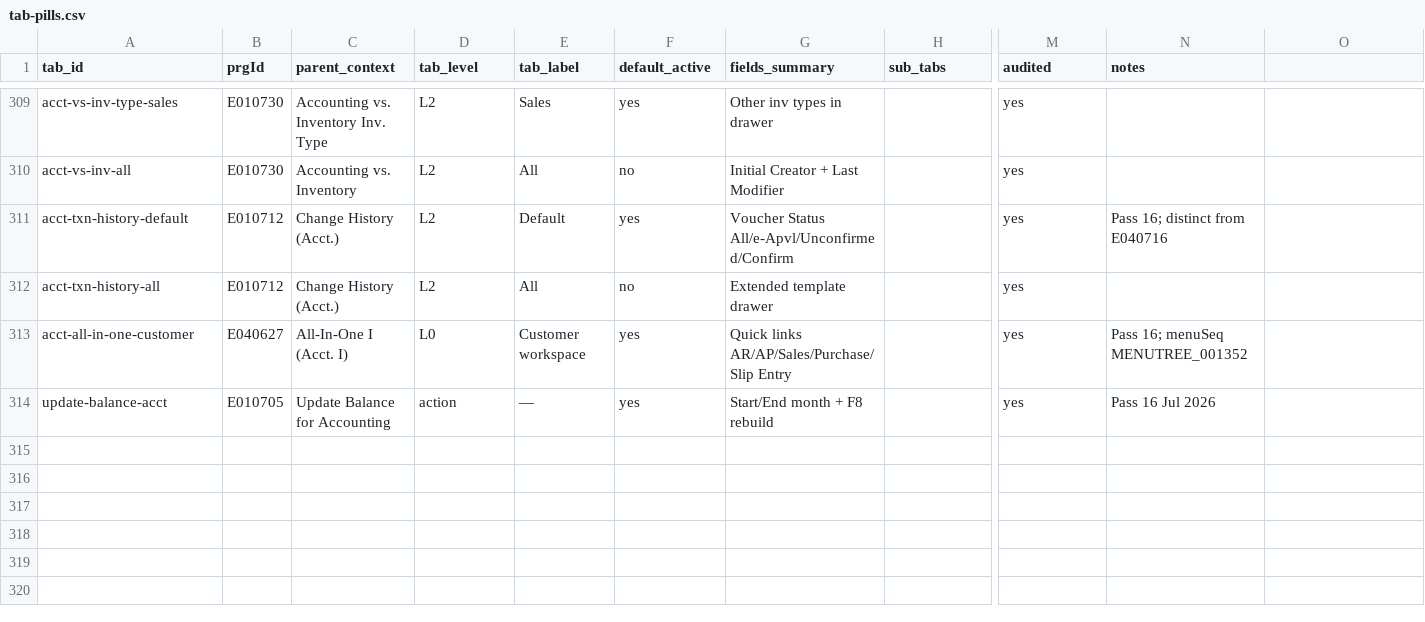
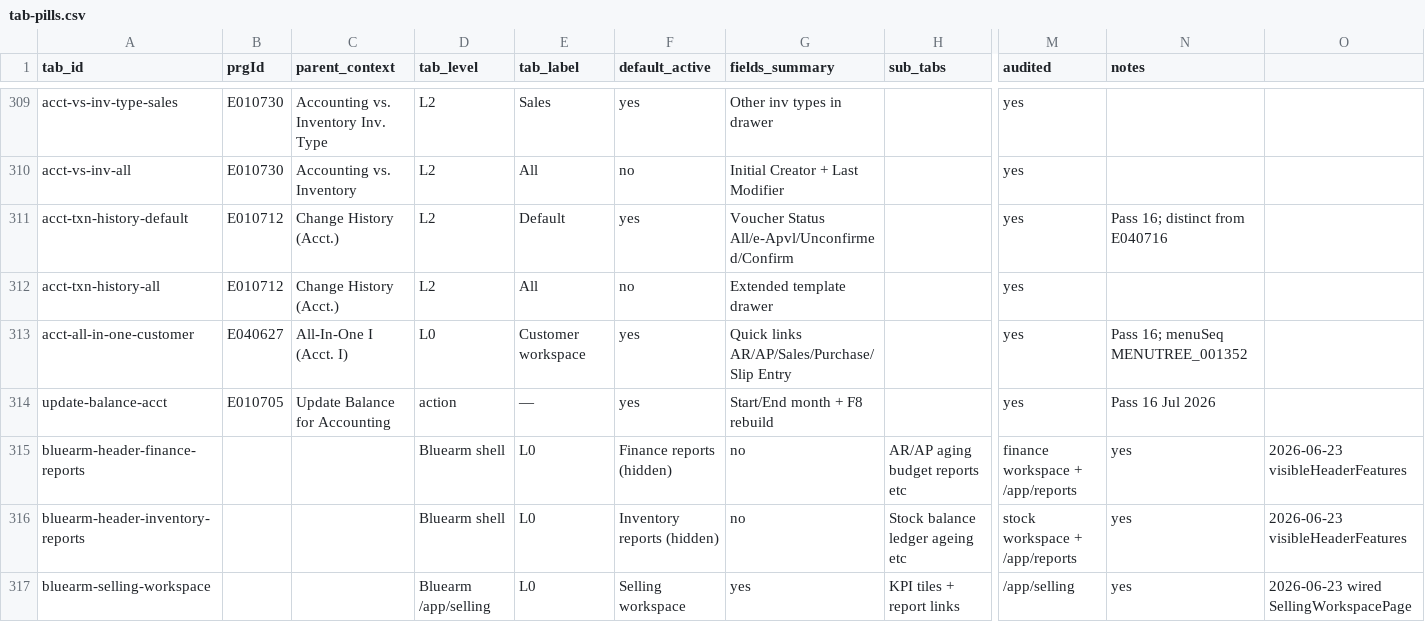
Before and after one commit to erpproject116-gif/bluearmerp-v3, a CSV file: docs/ecount-audit/tab-pills.csv, drawn as a sheet; only a part is shown, gaps mark what is left out; rows hold the shown columns only; the diff names each change by its address in the sheet, - before the commit and + after, or states it on an @@ line.

Commit message:
Enhance demo data seeding and testing for improved accuracy and functionality
- Added new SQL scripts for seeding demo data, including quotations, purchase requests, and sales orders with stable reference numbers.
- Updated existing SQL scripts to replace dynamic date-based references with fixed demo identifiers for consistency.
- Introduced new test cases for dashboard and goods receipt line functionalities to ensure proper behavior and validation.
- Enhanced end-to-end testing workflow by including additional test files and updating existing test commands for better coverage.
- Improved documentation to reflect changes in demo data structure and testing procedures.

```diff
--- a/docs/ecount-audit/tab-pills.csv
+++ b/docs/ecount-audit/tab-pills.csv
+row 315: bluearm-header-finance-reports |  |  | Bluearm shell | L0 | Finance reports (hidden) | no | AR/AP aging budget reports etc | finance workspace + /app/reports | yes | 2026-06-23 visibleHeaderFeatures
+row 316: bluearm-header-inventory-reports |  |  | Bluearm shell | L0 | Inventory reports (hidden) | no | Stock balance ledger ageing etc | stock workspace + /app/reports | yes | 2026-06-23 visibleHeaderFeatures
+row 317: bluearm-selling-workspace |  |  | Bluearm /app/selling | L0 | Selling workspace | yes | KPI tiles + report links | /app/selling | yes | 2026-06-23 wired SellingWorkspacePage
```
Also changed, not shown: 59 other files.
